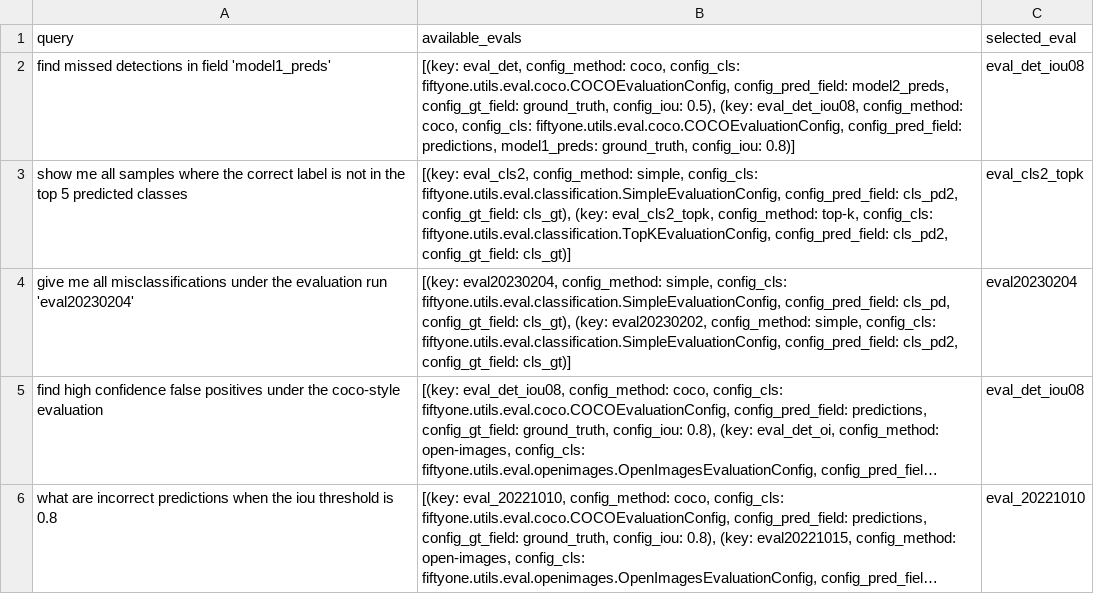
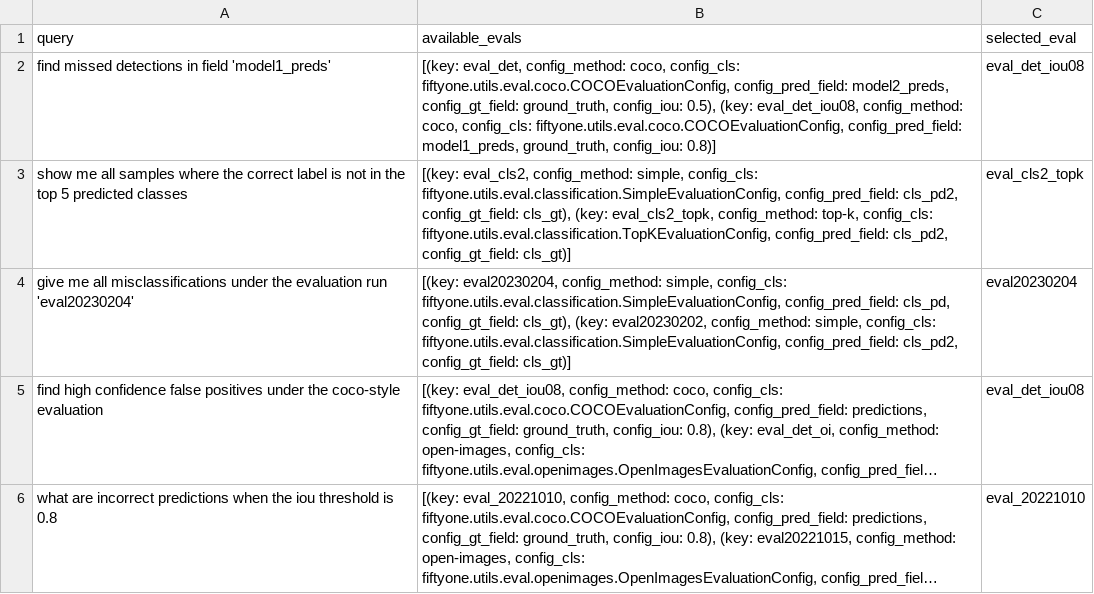
Before and after one commit to voxel51/voxelgpt, a CSV file: examples/fiftyone_evaluation_selector_examples.csv, drawn as a sheet; long unchanged cells end in ….

Commit message:
evaluation with yesno and run selection, v light testing

```diff
--- a/examples/fiftyone_evaluation_selector_examples.csv
+++ b/examples/fiftyone_evaluation_selector_examples.csv
@@ -1,3 +1,3 @@
 query,available_evals,selected_eval
-"find missed detections in field 'model1_preds'","[(key: eval_det, config_method: coco, config_cls: fiftyone.utils.eval.coco.COCOEvaluationConfig, config_pred_field: model2_preds, config_gt_field: ground_truth, config_iou: 0.5), (key: eval_det_iou08, config_method: coco, config_cls: fiftyone.utils.eval.coco.COCOEvaluationConfig, config_pred_field: predictions, model1_preds: ground_truth, config_iou: 0.8)]",eval_det_iou08
+"find missed detections in field 'model1_preds'","[(key: eval_det, config_method: coco, config_cls: fiftyone.utils.eval.coco.COCOEvaluationConfig, config_pred_field: model2_preds, config_gt_field: ground_truth, config_iou: 0.5), (key: eval_det_iou08, config_method: coco, config_cls: fiftyone.utils.eval.coco.COCOEvaluationConfig, config_pred_field: model1_preds, ground_truth, config_iou: 0.8)]",eval_det_iou08
 "show me all samples where the correct label is not in the top 5 predicted classes","[(key: eval_cls2, config_method: simple, config_cls: fiftyone.utils.eval.classification.SimpleEvaluationConfig, config_pred_field: cls_pd2, config_gt_field: cls_gt), (key: eval_cls2_topk, config_method: top-k, config_cls: fiftyone.utils.eval.classification.TopKEvaluationConfig, config_pred_field: cls_pd2, config_gt_field: cls_gt)]",eval_cls2_topk
```
Also changed, not shown: examples/fiftyone_evaluation_yn.csv, 4 other files.
